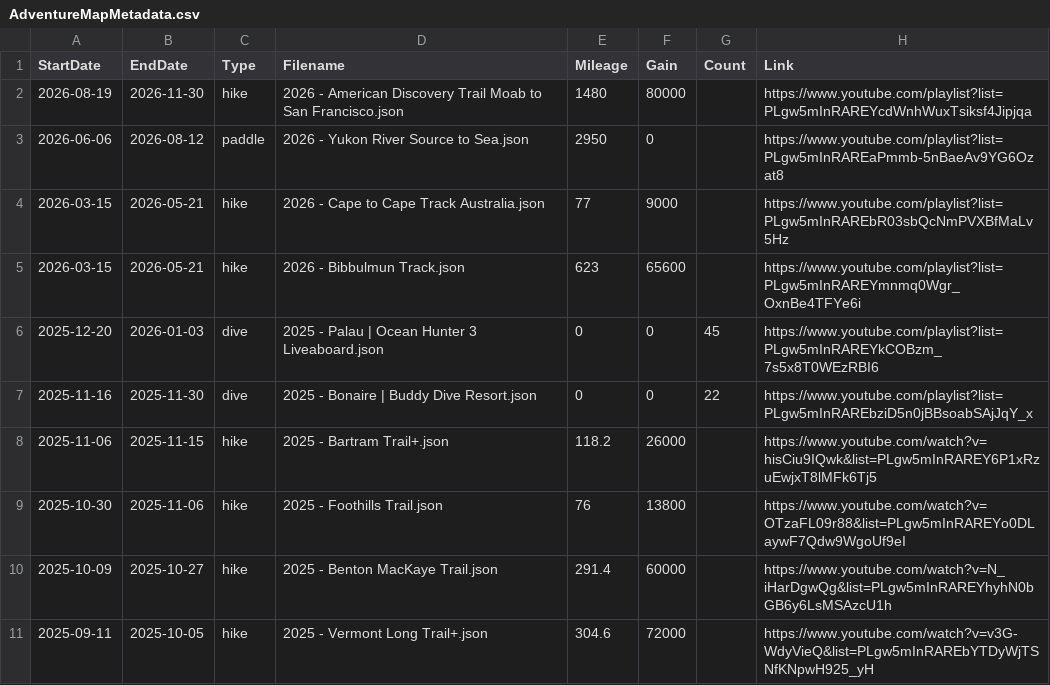
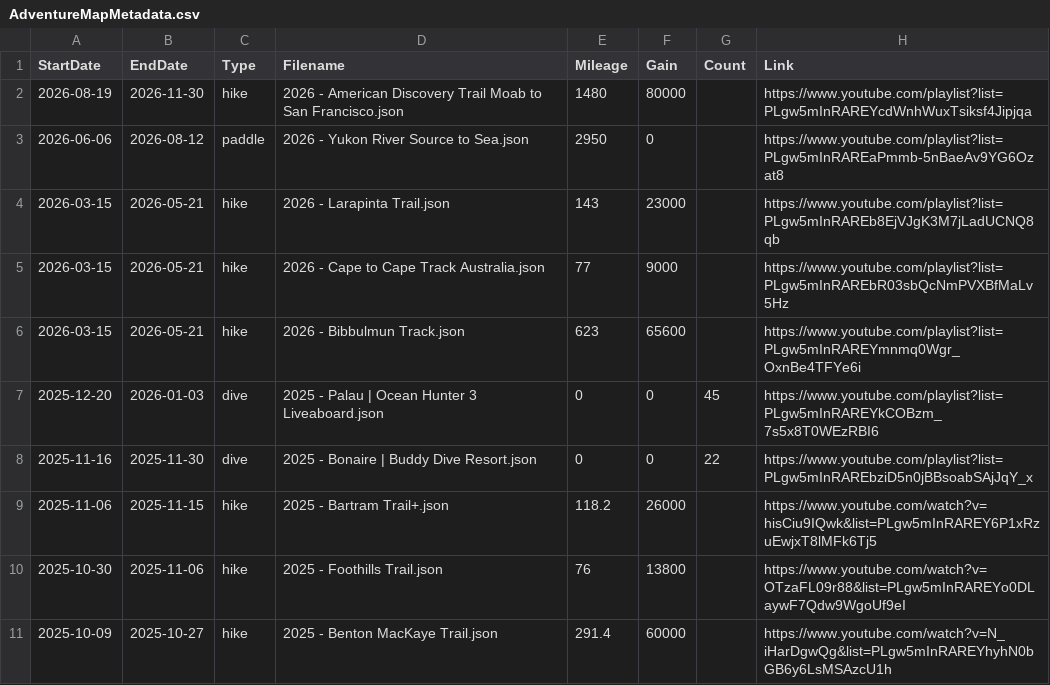
Before and after one commit to MattOnAMtn/MasochistAdventureMap, a CSV file: AdventureMapMetadata.csv, drawn as a sheet; only a part is shown; the shorter side is filled out with more unchanged rows.

Commit message:
Update AdventureMapMetadata.csv from Google Sheets - 2026-02-14T20:27:03.705Z

```diff
--- a/AdventureMapMetadata.csv
+++ b/AdventureMapMetadata.csv
@@ -3,2 +3,3 @@ StartDate,EndDate,Type,Filename,Mileage,Gain,Count,Link
 2026-06-06,2026-08-12,paddle,2026 - Yukon River Source to Sea.json,2950,0,,https://www.youtube.com/playlist?list=PLgw5mInRAREaPmmb-5nBaeAv9YG6Ozat8
+2026-03-15,2026-05-21,hike,2026 - Larapinta Trail.json,143,23000,,https://www.youtube.com/playlist?list=PLgw5mInRAREb8EjVJgK3M7jLadUCNQ8qb
 2026-03-15,2026-05-21,hike,2026 - Cape to Cape Track Australia.json,77,9000,,https://www.youtube.com/playlist?list=PLgw5mInRAREbR03sbQcNmPVXBfMaLv5Hz
```
